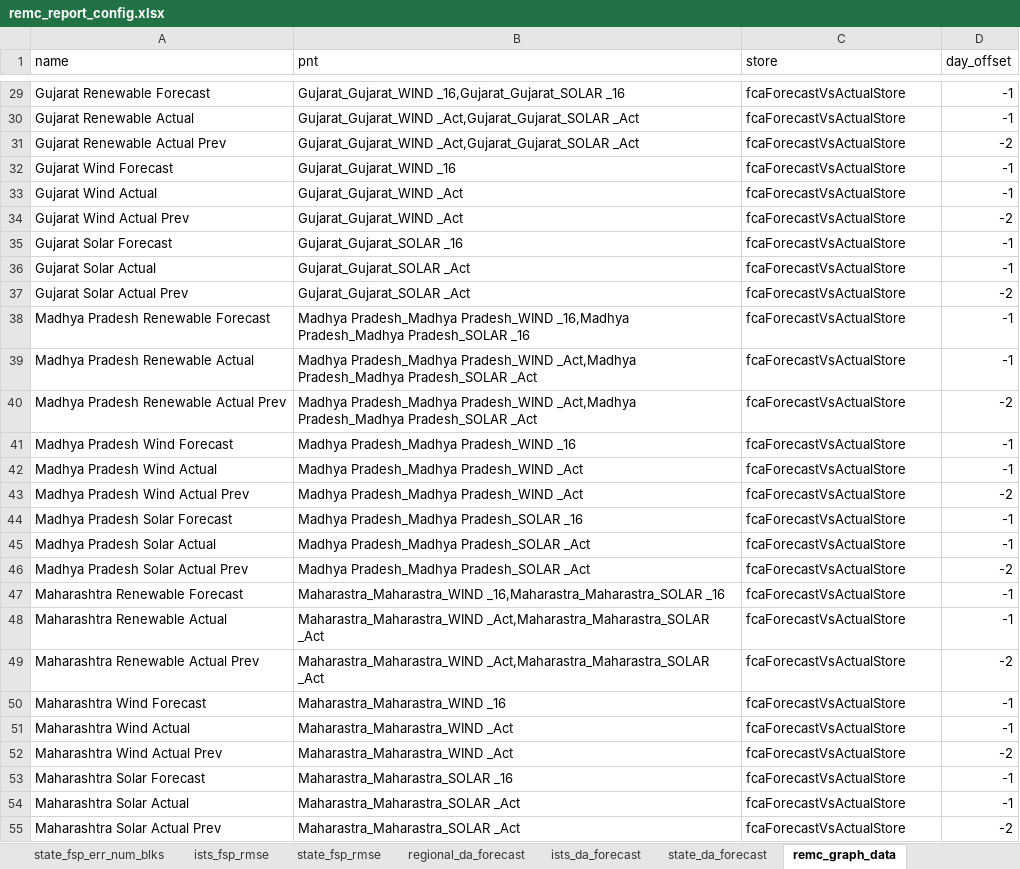
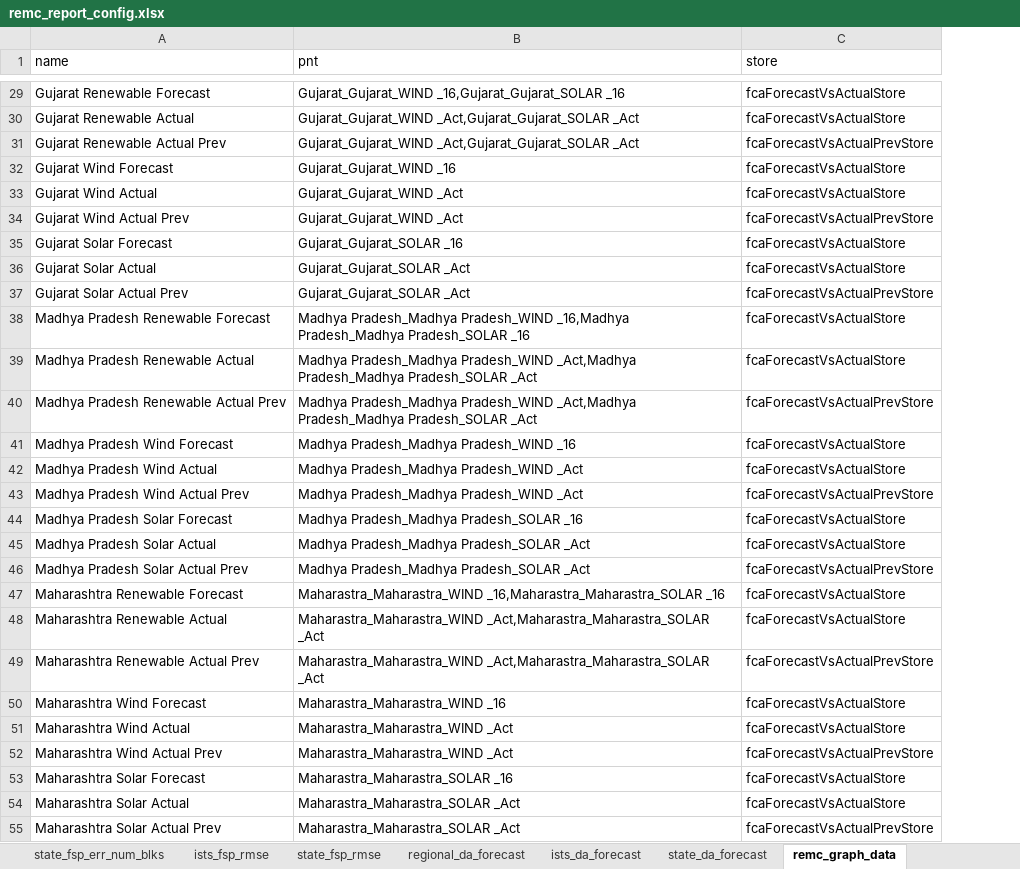
Before and after one commit to nagasudhirpulla/wrldc_remc_reports_generator, an Excel workbook: config/remc_report_config.xlsx, sheet remc_graph_data, drawn as a sheet; only a part is shown, gaps mark what is left out; values as stored, in another font and other column widths than the file's, no borders; the diff covers the shown part only; the diff names each change by its address in the sheet, - before the commit and + after, or states it on an @@ line.

```diff
--- a/config/remc_report_config.xlsx (sheet remc_graph_data)
+++ b/config/remc_report_config.xlsx (sheet remc_graph_data)
-column D (day_offset), rows 29-55: -1 | -1 | -2 | -1 | -1 | -2 | -1 | -1 | -2 | -1 | -1 | -2 | -1 | -1 | -2 | -1 | -1 | -2 | -1 | -1 | -2 | -1 | -1 | -2 | -1 | -1 | -2
-C31 (store): fcaForecastVsActualStore
+C31 (store): fcaForecastVsActualPrevStore
-C34 (store): fcaForecastVsActualStore
+C34 (store): fcaForecastVsActualPrevStore
-C37 (store): fcaForecastVsActualStore
+C37 (store): fcaForecastVsActualPrevStore
-C40 (store): fcaForecastVsActualStore
+C40 (store): fcaForecastVsActualPrevStore
-C43 (store): fcaForecastVsActualStore
+C43 (store): fcaForecastVsActualPrevStore
-C46 (store): fcaForecastVsActualStore
+C46 (store): fcaForecastVsActualPrevStore
-C49 (store): fcaForecastVsActualStore
+C49 (store): fcaForecastVsActualPrevStore
-C52 (store): fcaForecastVsActualStore
+C52 (store): fcaForecastVsActualPrevStore
-C55 (store): fcaForecastVsActualStore
+C55 (store): fcaForecastVsActualPrevStore
```
Also changed, not shown: 9 edited cells elsewhere in this sheet, 9 other files.
